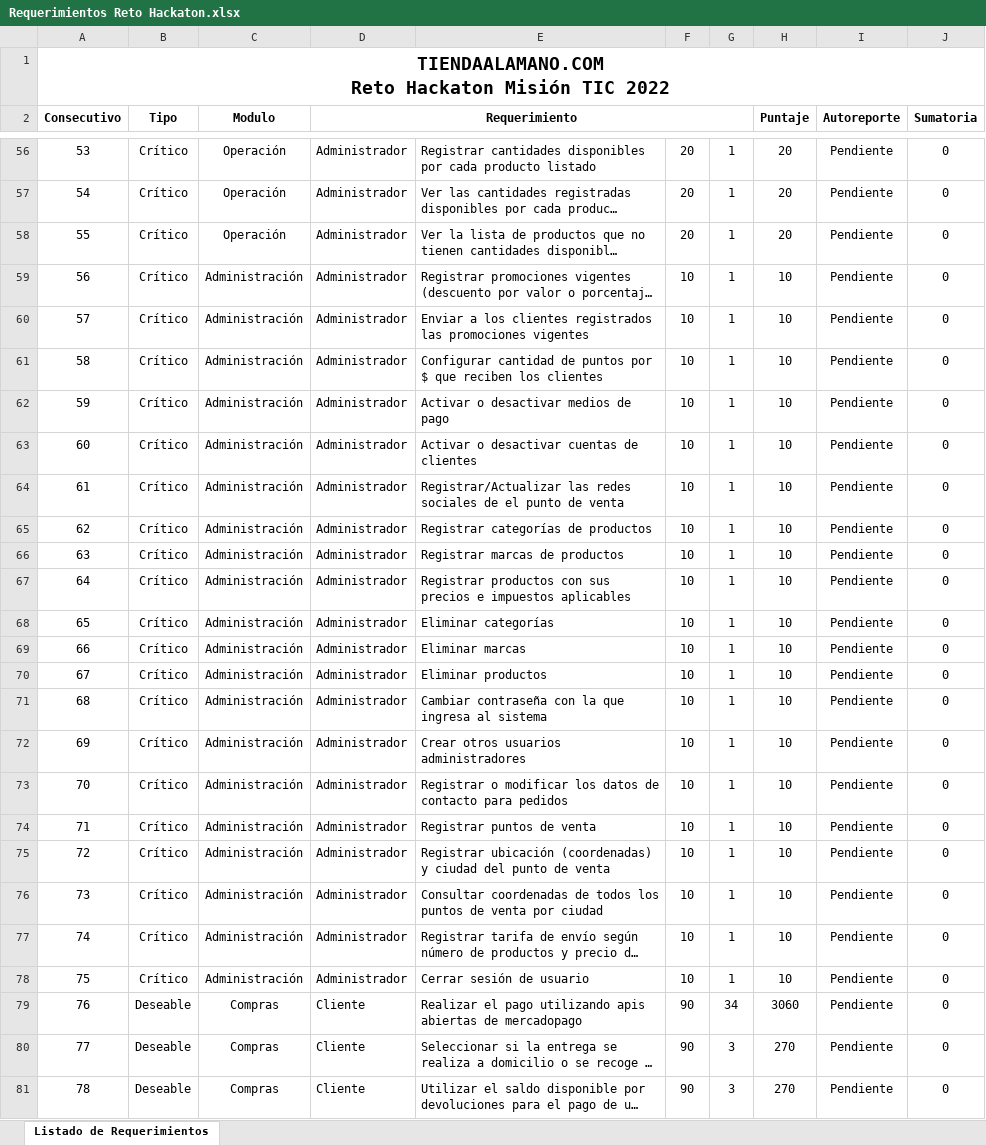
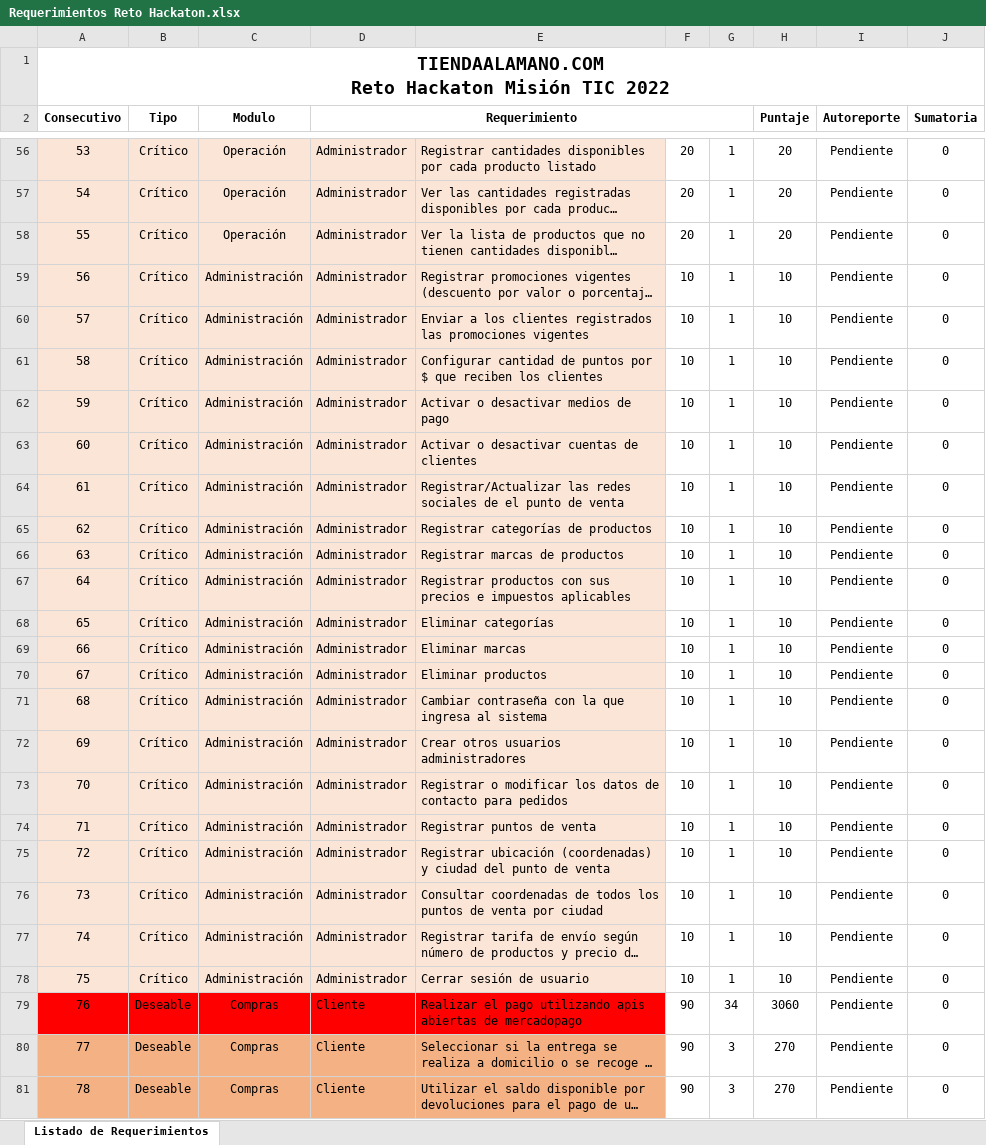
Before and after one commit to pach812/HackatonMisionTicUnabPythonEye, an Excel workbook: Autorreporte/Requerimientos Reto Hackaton.xlsx, sheet Listado de Requerimientos, drawn as a sheet; only a part is shown, gaps mark what is left out; long unchanged cells end in …; values as stored, in another font and other column widths than the file's, no borders; the diff covers the shown part only; the diff names each change by its address in the sheet, - before the commit and + after, or states it on an @@ line.

```diff
--- a/Autorreporte/Requerimientos Reto Hackaton.xlsx (sheet Listado de Requerimientos)
+++ b/Autorreporte/Requerimientos Reto Hackaton.xlsx (sheet Listado de Requerimientos)
-A56:E78 fill: none
+A56:E78 fill: #FBE5D6
-A79:E79 fill: none
+A79:E79 fill: #FF0000
-A80:E81 fill: none
+A80:E81 fill: #F4B183
```
Also changed, not shown: cell formats elsewhere in this sheet, 29 other files.
